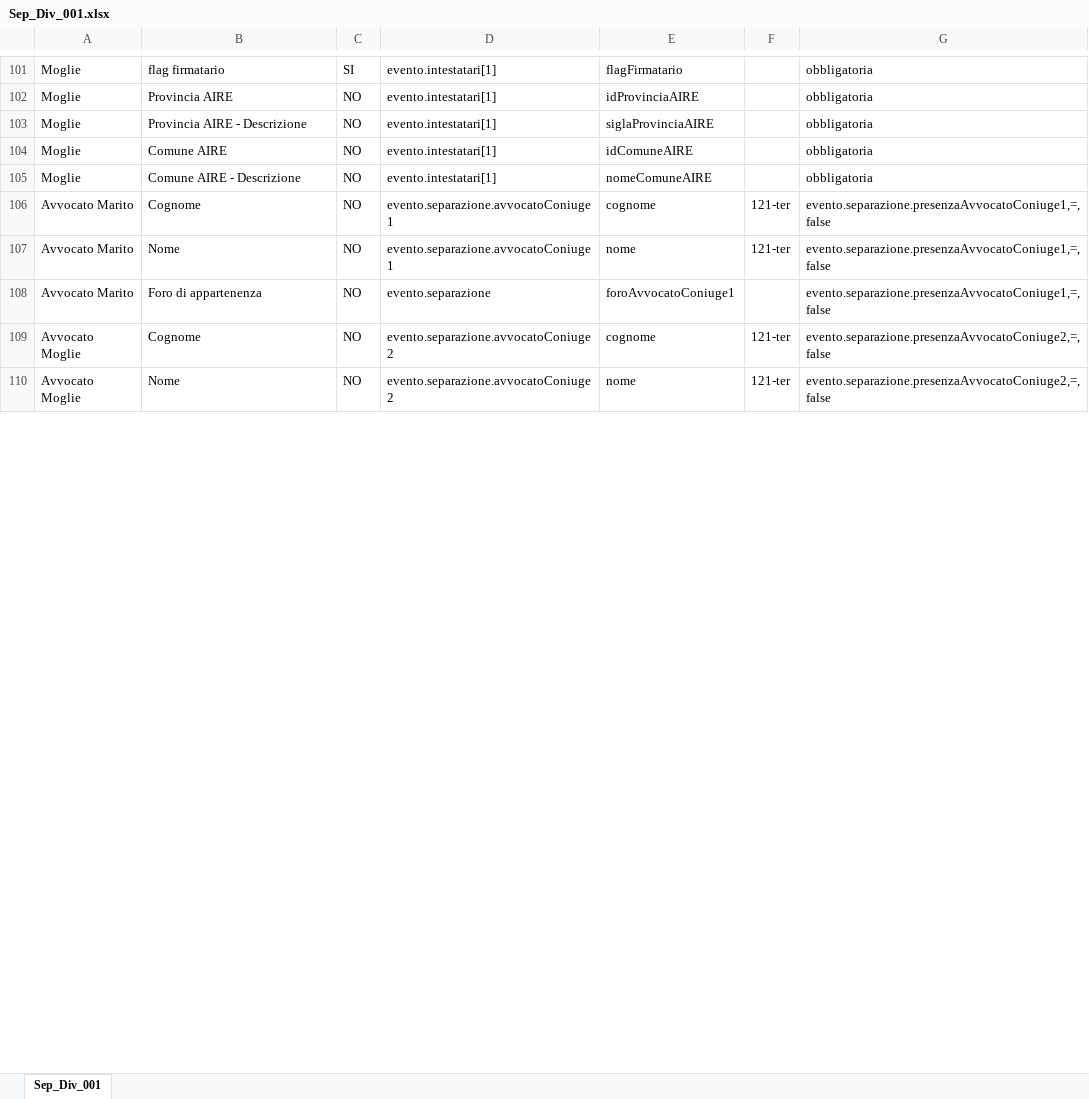
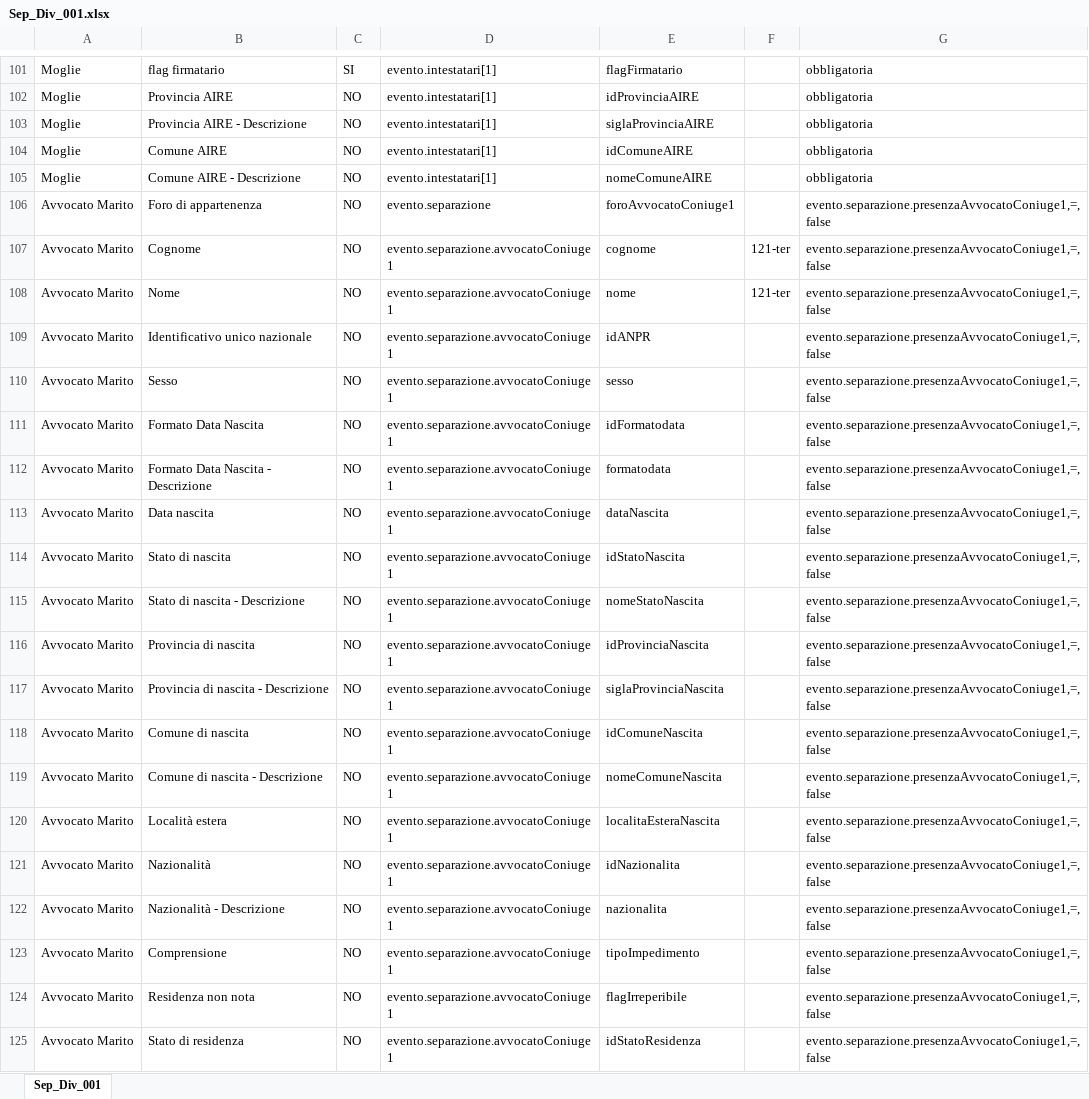
Before and after one commit to italia/ansc, an Excel workbook: docs/Mapping_casi_uso/matrimoni/Sep_Div_001.xlsx, sheet Sep_Div_001, drawn as a sheet; only a part is shown, gaps mark what is left out; the shorter side is filled out with more unchanged rows; values as stored, in another font and other column widths than the file's, no borders; addresses are those after the commit; the diff covers the shown part only; the diff names each change by its address in the sheet, - before the commit and + after, or states it on an @@ line.

```diff
--- a/docs/Mapping_casi_uso/matrimoni/Sep_Div_001.xlsx (sheet Sep_Div_001)
+++ b/docs/Mapping_casi_uso/matrimoni/Sep_Div_001.xlsx (sheet Sep_Div_001)
+row 106: Avvocato Marito | Foro di appartenenza | NO | evento.separazione | foroAvvocatoConiuge1 |  | evento.separazione.presenzaAvvocatoConiuge1,=,false
+row 109: Avvocato Marito | Identificativo unico nazionale | NO | evento.separazione.avvocatoConiuge1 | idANPR |  | evento.separazione.presenzaAvvocatoConiuge1,=,false
+row 110: Avvocato Marito | Sesso | NO | evento.separazione.avvocatoConiuge1 | sesso |  | evento.separazione.presenzaAvvocatoConiuge1,=,false
+row 111: Avvocato Marito | Formato Data Nascita | NO | evento.separazione.avvocatoConiuge1 | idFormatodata |  | evento.separazione.presenzaAvvocatoConiuge1,=,false
+row 112: Avvocato Marito | Formato Data Nascita - Descrizione | NO | evento.separazione.avvocatoConiuge1 | formatodata |  | evento.separazione.presenzaAvvocatoConiuge1,=,false
+row 113: Avvocato Marito | Data nascita | NO | evento.separazione.avvocatoConiuge1 | dataNascita |  | evento.separazione.presenzaAvvocatoConiuge1,=,false
+row 114: Avvocato Marito | Stato di nascita | NO | evento.separazione.avvocatoConiuge1 | idStatoNascita |  | evento.separazione.presenzaAvvocatoConiuge1,=,false
+row 115: Avvocato Marito | Stato di nascita - Descrizione | NO | evento.separazione.avvocatoConiuge1 | nomeStatoNascita |  | evento.separazione.presenzaAvvocatoConiuge1,=,false
+row 116: Avvocato Marito | Provincia di nascita | NO | evento.separazione.avvocatoConiuge1 | idProvinciaNascita |  | evento.separazione.presenzaAvvocatoConiuge1,=,false
+row 117: Avvocato Marito | Provincia di nascita - Descrizione | NO | evento.separazione.avvocatoConiuge1 | siglaProvinciaNascita |  | evento.separazione.presenzaAvvocatoConiuge1,=,false
+row 118: Avvocato Marito | Comune di nascita | NO | evento.separazione.avvocatoConiuge1 | idComuneNascita |  | evento.separazione.presenzaAvvocatoConiuge1,=,false
+row 119: Avvocato Marito | Comune di nascita - Descrizione | NO | evento.separazione.avvocatoConiuge1 | nomeComuneNascita |  | evento.separazione.presenzaAvvocatoConiuge1,=,false
+row 120: Avvocato Marito | Località estera | NO | evento.separazione.avvocatoConiuge1 | localitaEsteraNascita |  | evento.separazione.presenzaAvvocatoConiuge1,=,false
+row 121: Avvocato Marito | Nazionalità | NO | evento.separazione.avvocatoConiuge1 | idNazionalita |  | evento.separazione.presenzaAvvocatoConiuge1,=,false
+row 122: Avvocato Marito | Nazionalità - Descrizione | NO | evento.separazione.avvocatoConiuge1 | nazionalita |  | evento.separazione.presenzaAvvocatoConiuge1,=,false
+row 123: Avvocato Marito | Comprensione | NO | evento.separazione.avvocatoConiuge1 | tipoImpedimento |  | evento.separazione.presenzaAvvocatoConiuge1,=,false
-B124: Foro di appartenenza
+B124: Residenza non nota
-D124: evento.separazione
+D124: evento.separazione.avvocatoConiuge1
-E124: foroAvvocatoConiuge1
+E124: flagIrreperibile
+row 125: Avvocato Marito | Stato di residenza | NO | evento.separazione.avvocatoConiuge1 | idStatoResidenza |  | evento.separazione.presenzaAvvocatoConiuge1,=,false
```
Also changed, not shown: 35 added rows and 3 edited cells elsewhere in this sheet, docs/Mapping_casi_uso/matrimoni/Sep_Div_004.xlsx, docs/Mapping_casi_uso/riconoscimenti/Rico_001.xlsx, 16 other files.
